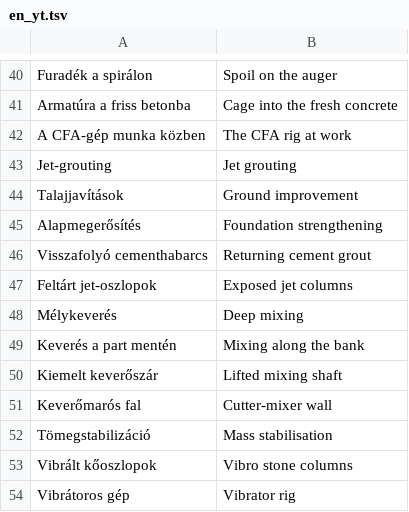
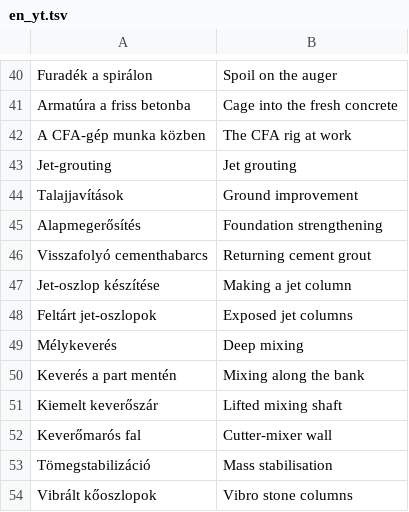
Before and after one commit to MBalika/melyalapozasok, a TSV file: _src/i18n/en_yt.tsv, drawn as a sheet; only a part is shown, gaps mark what is left out; the shorter side is filled out with more unchanged rows; the diff names each change by its address in the sheet, - before the commit and + after, or states it on an @@ line.

```diff
--- a/_src/i18n/en_yt.tsv
+++ b/_src/i18n/en_yt.tsv
+row 47: Jet-oszlop készítése | Making a jet column
```
Also changed, not shown: 7 other files.
